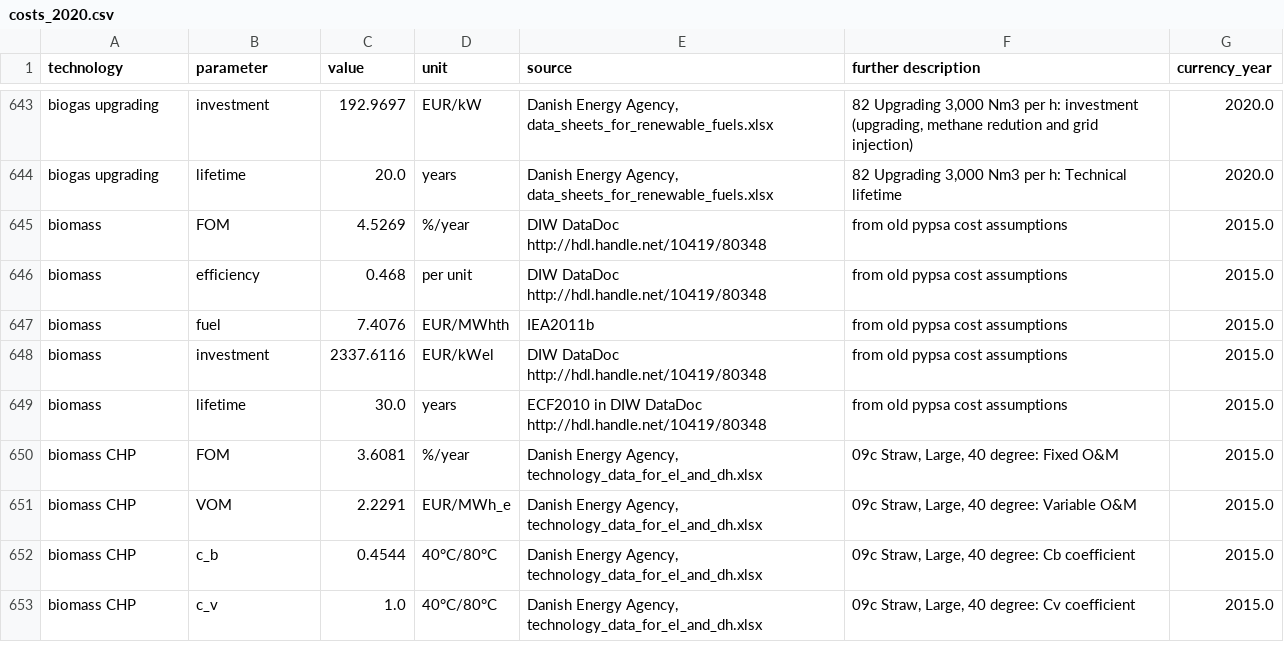
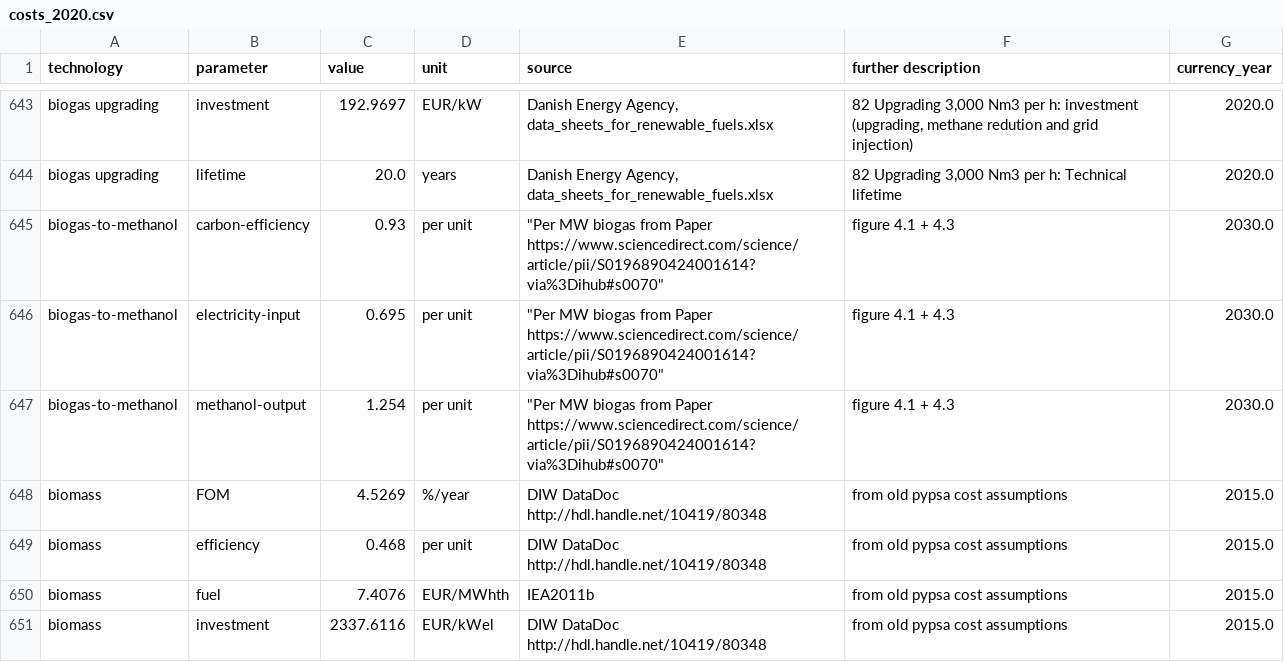
Before and after one commit to p-glaum/technology-data, a CSV file: outputs/costs_2020.csv, drawn as a sheet; only a part is shown, gaps mark what is left out; the shorter side is filled out with more unchanged rows.

```diff
--- a/outputs/costs_2020.csv
+++ b/outputs/costs_2020.csv
@@ -650,2 +650,5 @@ biogas upgrading,investment,192.9697,EUR/kW,"Danish Energy Agency, data_sheets_f
 biogas upgrading,lifetime,20.0,years,"Danish Energy Agency, data_sheets_for_renewable_fuels.xlsx","82 Upgrading 3,000 Nm3 per h:  Technical lifetime",2020.0
+biogas-to-methanol,carbon-efficiency,0.93,per unit," ""Per MW biogas from Paper https://www.sciencedirect.com/science/article/pii/S0196890424001614?via%3Dihub#s0070""", figure 4.1 + 4.3,2030.0
+biogas-to-methanol,electricity-input,0.695,per unit," ""Per MW biogas from Paper https://www.sciencedirect.com/science/article/pii/S0196890424001614?via%3Dihub#s0070""", figure 4.1 + 4.3,2030.0
+biogas-to-methanol,methanol-output,1.254,per unit," ""Per MW biogas from Paper https://www.sciencedirect.com/science/article/pii/S0196890424001614?via%3Dihub#s0070""", figure 4.1 + 4.3,2030.0
 biomass,FOM,4.5269,%/year,DIW DataDoc http://hdl.handle.net/10419/80348, from old pypsa cost assumptions,2015.0
```
Also changed, not shown: inputs/manual_input.csv, outputs/costs_2025.csv, 5 other files.
